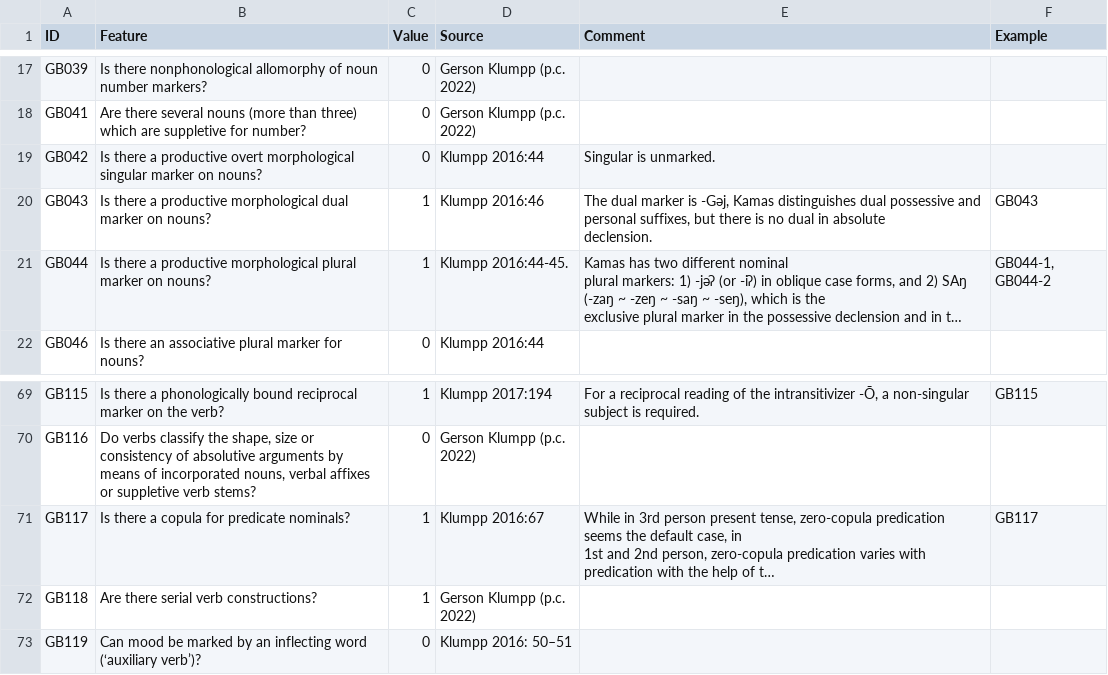
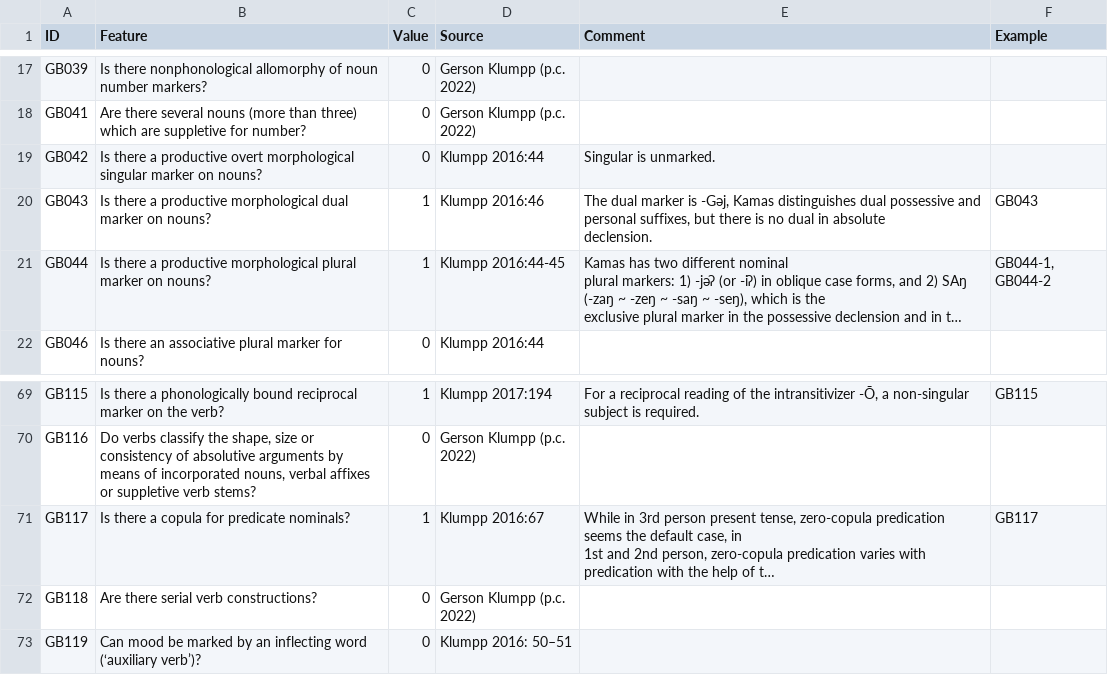
Before and after one commit to cldf-datasets/uratyp, a CSV file: raw/GB/language-tables/Kamas.csv, drawn as a sheet; only a part is shown, gaps mark what is left out; long unchanged cells end in …; the diff names each change by its address in the sheet, - before the commit and + after, or states it on an @@ line.

```diff
--- a/raw/GB/language-tables/Kamas.csv
+++ b/raw/GB/language-tables/Kamas.csv
-D21 (Source): Klumpp 2016:44-45.
+D21 (Source): Klumpp 2016:44-45
-C72 (Value): 1
+C72 (Value): 0
```
Also changed, not shown: raw/GB/language-tables/Pite_Saami.csv, 3 other files.
